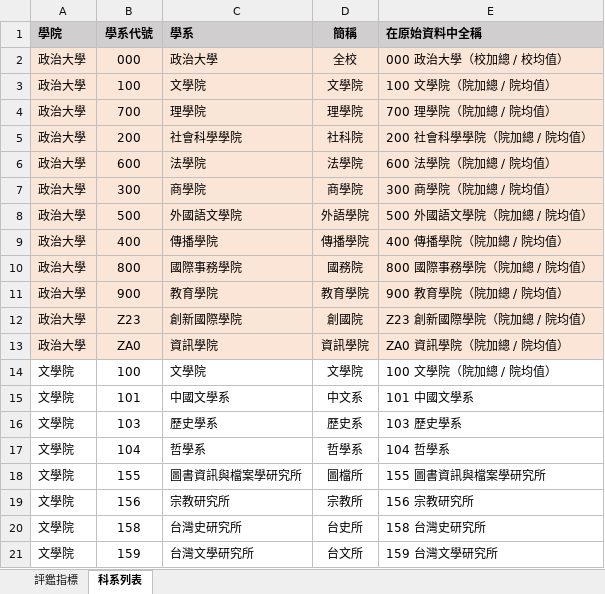
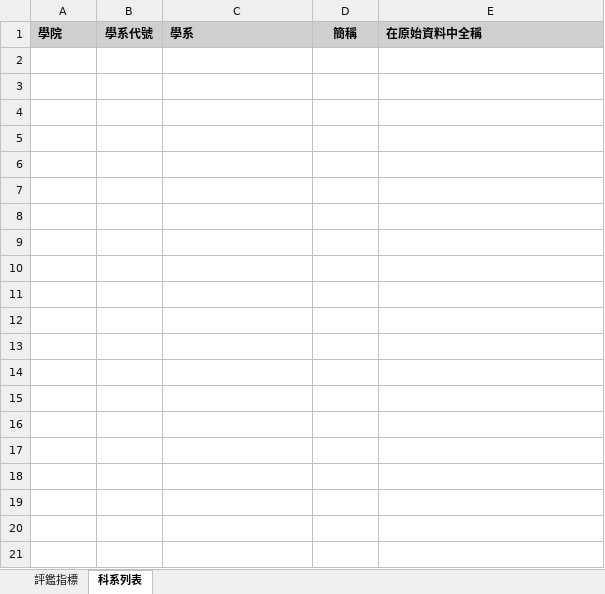
Before and after one commit to chenshenyi/-Index-Evaluation-Analysis-Report-aes-ord, an Excel workbook: template/B 參數.xlsx, sheet 科系列表, drawn as a sheet; only a part is shown; values as stored, in another font and other column widths than the file's, no borders; conditional formats not drawn; the diff covers the shown part only; the diff names each change by its address in the sheet, - before the commit and + after, or states it on an @@ line.

```diff
--- a/template/B 參數.xlsx (sheet 科系列表)
+++ b/template/B 參數.xlsx (sheet 科系列表)
-row 2: 政治大學 | 000 | 政治大學 | 全校 | 000 政治大學（校加總 / 校均值）
-row 3: 政治大學 | 100 | 文學院 | 文學院 | 100 文學院（院加總 / 院均值）
-row 4: 政治大學 | 700 | 理學院 | 理學院 | 700 理學院（院加總 / 院均值）
-row 5: 政治大學 | 200 | 社會科學學院 | 社科院 | 200 社會科學學院（院加總 / 院均值）
-row 6: 政治大學 | 600 | 法學院 | 法學院 | 600 法學院（院加總 / 院均值）
-row 7: 政治大學 | 300 | 商學院 | 商學院 | 300 商學院（院加總 / 院均值）
-row 8: 政治大學 | 500 | 外國語文學院 | 外語學院 | 500 外國語文學院（院加總 / 院均值）
-row 9: 政治大學 | 400 | 傳播學院 | 傳播學院 | 400 傳播學院（院加總 / 院均值）
-row 10: 政治大學 | 800 | 國際事務學院 | 國務院 | 800 國際事務學院（院加總 / 院均值）
-row 11: 政治大學 | 900 | 教育學院 | 教育學院 | 900 教育學院（院加總 / 院均值）
-row 12: 政治大學 | Z23 | 創新國際學院 | 創國院 | Z23 創新國際學院（院加總 / 院均值）
-row 13: 政治大學 | ZA0 | 資訊學院 | 資訊學院 | ZA0 資訊學院（院加總 / 院均值）
-row 14: 文學院 | 100 | 文學院 | 文學院 | 100 文學院（院加總 / 院均值）
-row 15: 文學院 | 101 | 中國文學系 | 中文系 | 101 中國文學系
-row 16: 文學院 | 103 | 歷史學系 | 歷史系 | 103 歷史學系
-row 17: 文學院 | 104 | 哲學系 | 哲學系 | 104 哲學系
-row 18: 文學院 | 155 | 圖書資訊與檔案學研究所 | 圖檔所 | 155 圖書資訊與檔案學研究所
-row 19: 文學院 | 156 | 宗教研究所 | 宗教所 | 156 宗教研究所
-row 20: 文學院 | 158 | 台灣史研究所 | 台史所 | 158 台灣史研究所
-row 21: 文學院 | 159 | 台灣文學研究所 | 台文所 | 159 台灣文學研究所
```
Also changed, not shown: 86 removed rows elsewhere in this sheet, sheet 評鑑指標, example/A 主程式.xlsm, example/B 參數.xlsx, 27 other files.
